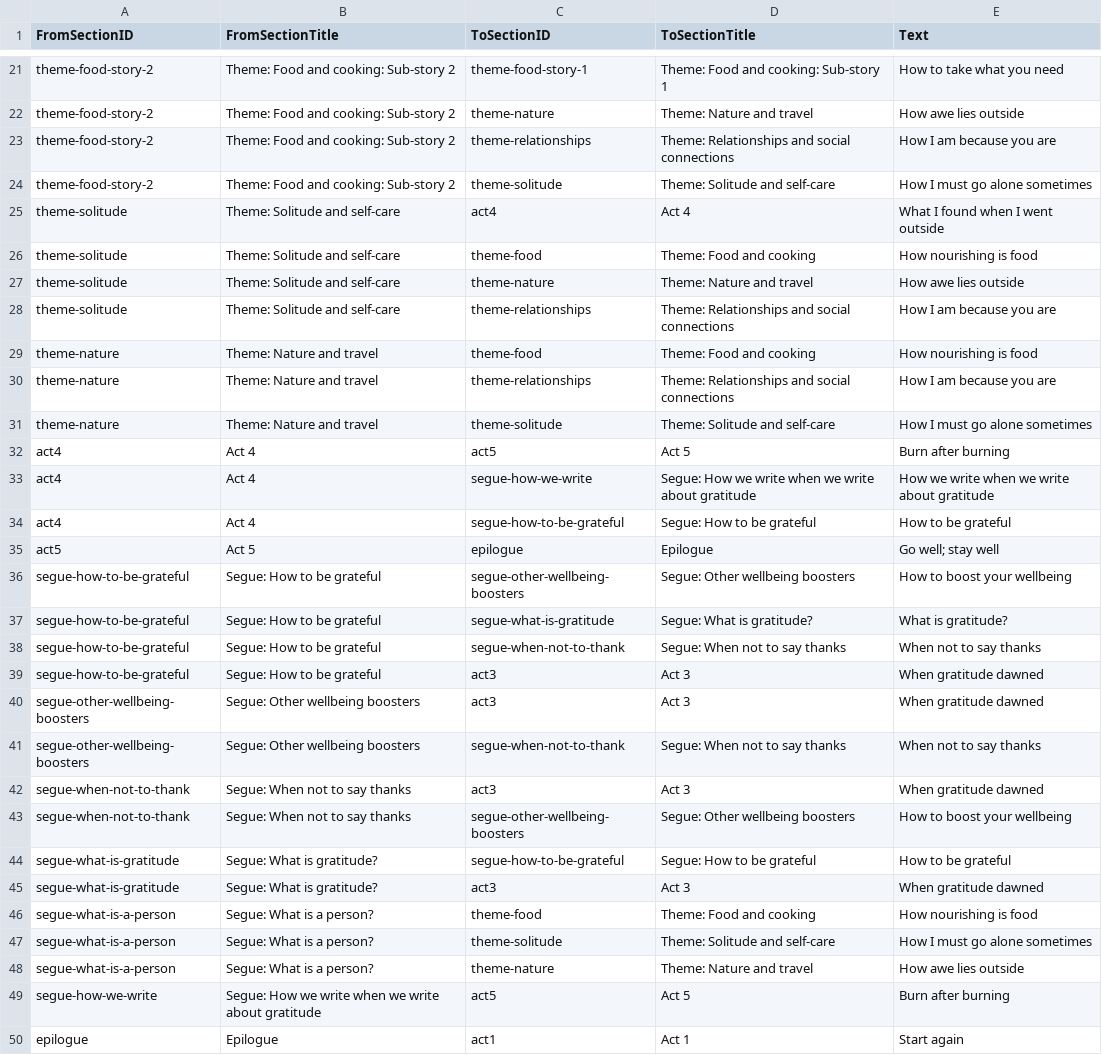
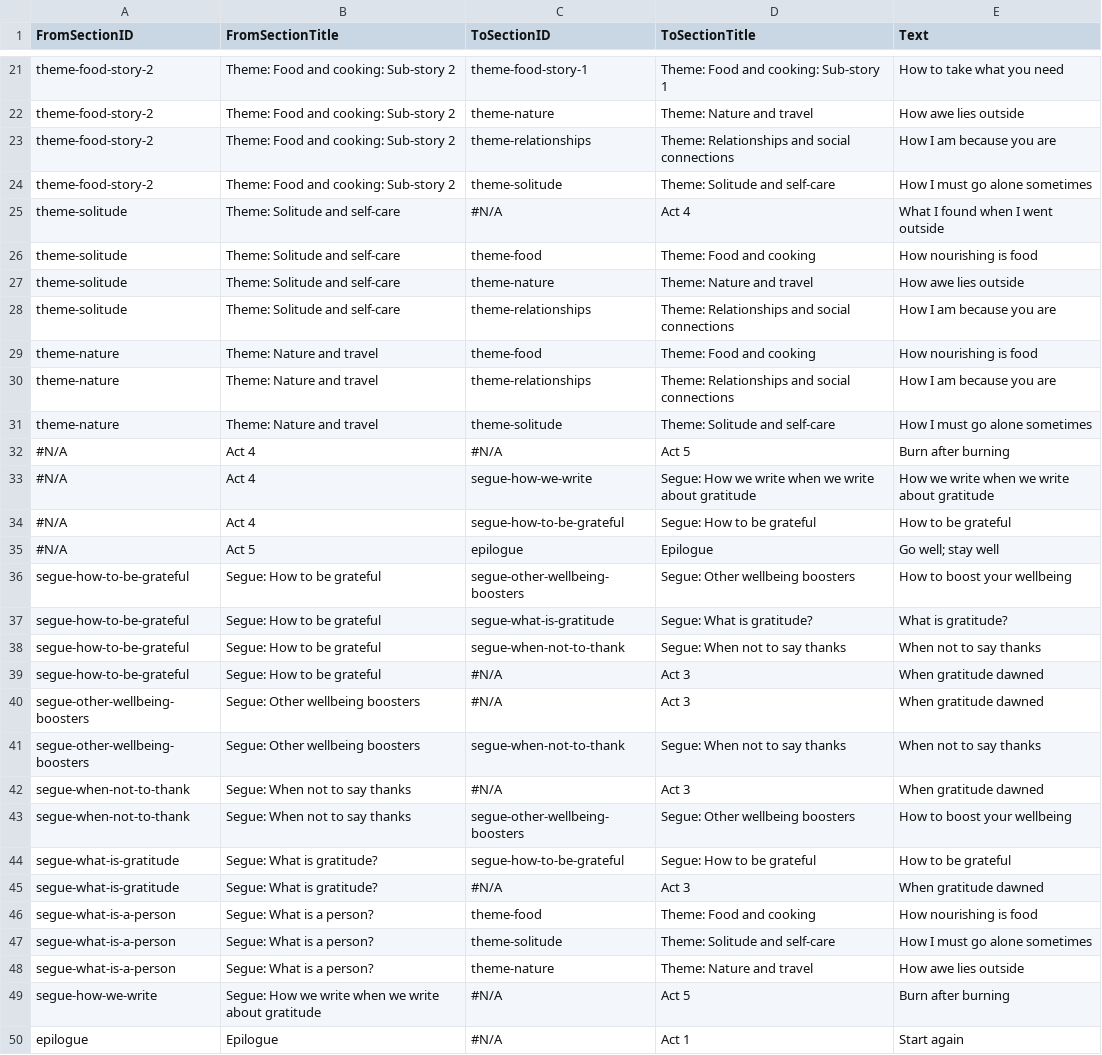
Before and after one commit to matthewgthomas/gratitude, a CSV file: src/data/routes.csv, drawn as a sheet; only a part is shown, gaps mark what is left out; the diff covers the shown part only.

```diff
--- a/src/data/routes.csv
+++ b/src/data/routes.csv
@@ -24,3 +24,3 @@ theme-food-story-2,Theme: Food and cooking: Sub-story 2,theme-relationships,Them
 theme-food-story-2,Theme: Food and cooking: Sub-story 2,theme-solitude,Theme: Solitude and self-care,How I must go alone sometimes
-theme-solitude,Theme: Solitude and self-care,act4,Act 4,What I found when I went outside
+theme-solitude,Theme: Solitude and self-care,#N/A,Act 4,What I found when I went outside
 theme-solitude,Theme: Solitude and self-care,theme-food,Theme: Food and cooking,How nourishing is food
@@ -31,6 +31,6 @@ theme-nature,Theme: Nature and travel,theme-relationships,Theme: Relationships a
 theme-nature,Theme: Nature and travel,theme-solitude,Theme: Solitude and self-care,How I must go alone sometimes
-act4,Act 4,act5,Act 5,Burn after burning
-act4,Act 4,segue-how-we-write,Segue: How we write when we write about gratitude,How we write when we write about gratitude
-act4,Act 4,segue-how-to-be-grateful,Segue: How to be grateful,How to be grateful
-act5,Act 5,epilogue,Epilogue,Go well; stay well
+#N/A,Act 4,#N/A,Act 5,Burn after burning
+#N/A,Act 4,segue-how-we-write,Segue: How we write when we write about gratitude,How we write when we write about gratitude
+#N/A,Act 4,segue-how-to-be-grateful,Segue: How to be grateful,How to be grateful
+#N/A,Act 5,epilogue,Epilogue,Go well; stay well
 segue-how-to-be-grateful,Segue: How to be grateful,segue-other-wellbeing-boosters,Segue: Other wellbeing boosters,How to boost your wellbeing
@@ -38,9 +38,9 @@ segue-how-to-be-grateful,Segue: How to be grateful,segue-what-is-gratitude,Segue
 segue-how-to-be-grateful,Segue: How to be grateful,segue-when-not-to-thank,Segue: When not to say thanks,When not to say thanks
-segue-how-to-be-grateful,Segue: How to be grateful,act3,Act 3,When gratitude dawned
-segue-other-wellbeing-boosters,Segue: Other wellbeing boosters,act3,Act 3,When gratitude dawned
+segue-how-to-be-grateful,Segue: How to be grateful,#N/A,Act 3,When gratitude dawned
+segue-other-wellbeing-boosters,Segue: Other wellbeing boosters,#N/A,Act 3,When gratitude dawned
 segue-other-wellbeing-boosters,Segue: Other wellbeing boosters,segue-when-not-to-thank,Segue: When not to say thanks,When not to say thanks
-segue-when-not-to-thank,Segue: When not to say thanks,act3,Act 3,When gratitude dawned
+segue-when-not-to-thank,Segue: When not to say thanks,#N/A,Act 3,When gratitude dawned
 segue-when-not-to-thank,Segue: When not to say thanks,segue-other-wellbeing-boosters,Segue: Other wellbeing boosters,How to boost your wellbeing
 segue-what-is-gratitude,Segue: What is gratitude?,segue-how-to-be-grateful,Segue: How to be grateful,How to be grateful
-segue-what-is-gratitude,Segue: What is gratitude?,act3,Act 3,When gratitude dawned
+segue-what-is-gratitude,Segue: What is gratitude?,#N/A,Act 3,When gratitude dawned
 segue-what-is-a-person,Segue: What is a person?,theme-food,Theme: Food and cooking,How nourishing is food
@@ -48,3 +48,3 @@ segue-what-is-a-person,Segue: What is a person?,theme-solitude,Theme: Solitude a
 segue-what-is-a-person,Segue: What is a person?,theme-nature,Theme: Nature and travel,How awe lies outside
-segue-how-we-write,Segue: How we write when we write about gratitude,act5,Act 5,Burn after burning
-epilogue,Epilogue,act1,Act 1,Start again
+segue-how-we-write,Segue: How we write when we write about gratitude,#N/A,Act 5,Burn after burning
+epilogue,Epilogue,#N/A,Act 1,Start again
```
Also changed, not shown: 10 edited cells elsewhere in this file, src/data/sections.csv, 7 other files.
